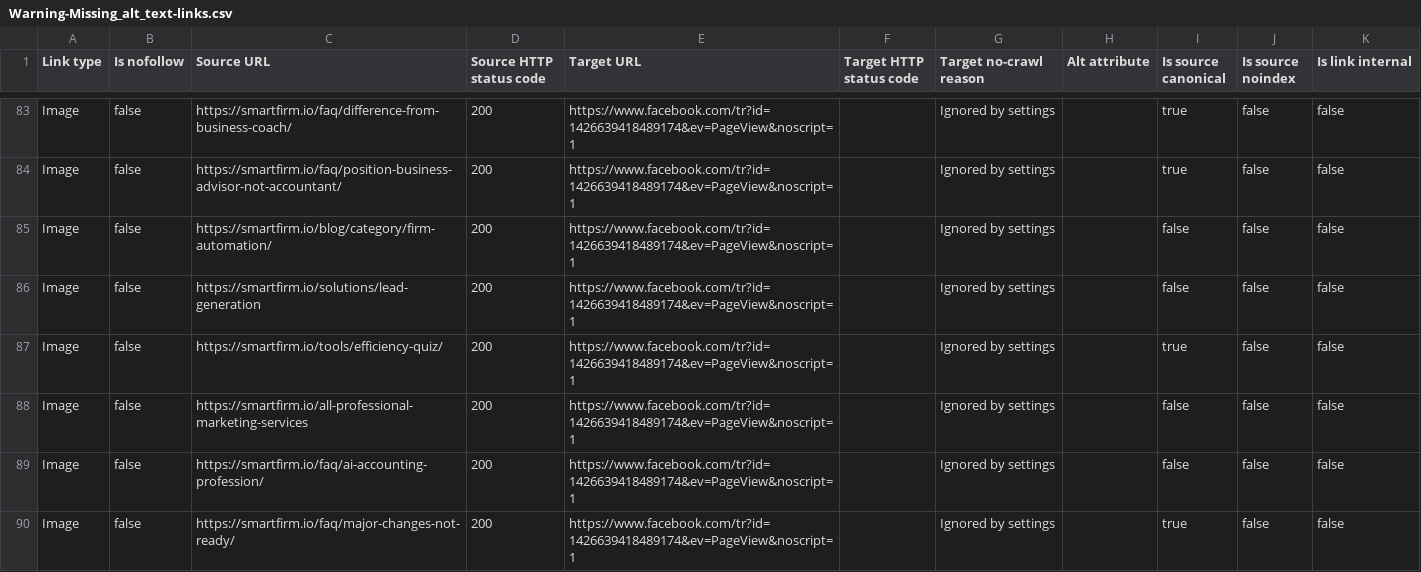
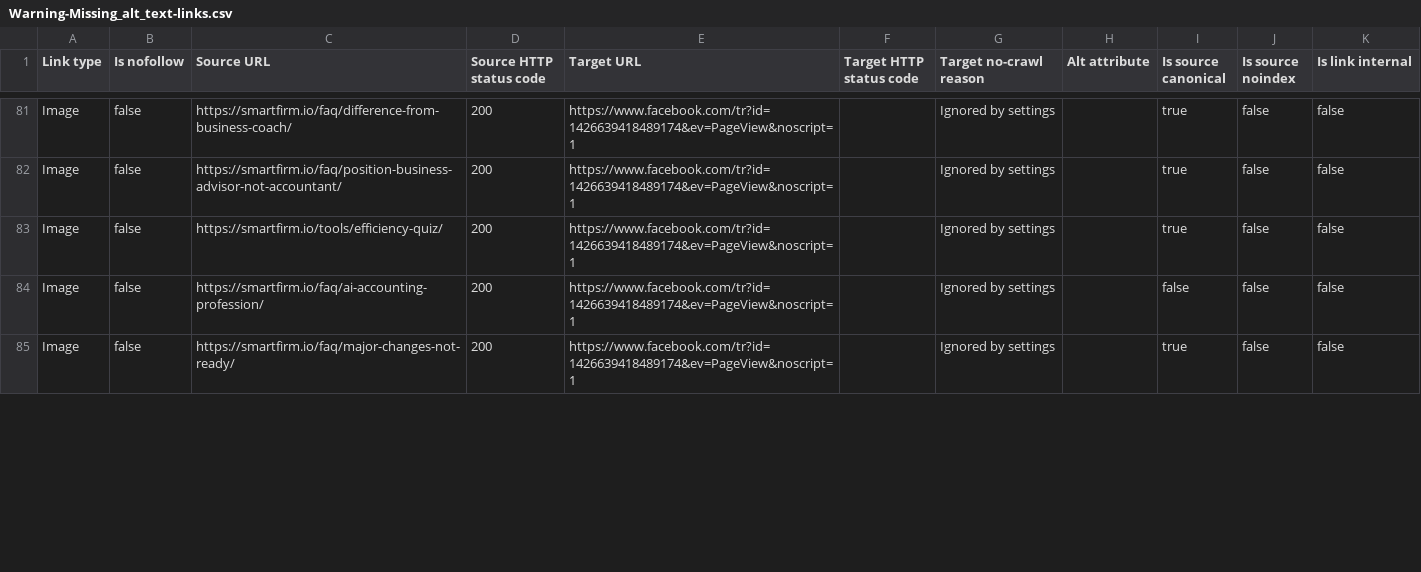
Before and after one commit to ksteele1234/smartfirm-grow-kit-22598, a CSV file: audit_reports/Warning-Missing_alt_text-links.csv, drawn as a sheet; only a part is shown, gaps mark what is left out; removed rows and columns are numbered as before the commit, all else as after; the diff covers the shown part only; the diff names each change by its address in the sheet, - before the commit and + after, or states it on an @@ line.

```diff
--- a/audit_reports/Warning-Missing_alt_text-links.csv
+++ b/audit_reports/Warning-Missing_alt_text-links.csv
-row 85: Image | false | https://smartfirm.io/blog/category/firm-automation/ | 200 | https://www.facebook.com/tr?id=1426639418489174&ev=PageView&noscript=1 |  | Ignored by settings |  | false | false | false
-row 86: Image | false | https://smartfirm.io/solutions/lead-generation | 200 | https://www.facebook.com/tr?id=1426639418489174&ev=PageView&noscript=1 |  | Ignored by settings |  | false | false | false
-row 88: Image | false | https://smartfirm.io/all-professional-marketing-services | 200 | https://www.facebook.com/tr?id=1426639418489174&ev=PageView&noscript=1 |  | Ignored by settings |  | false | false | false
```
Also changed, not shown: 1 added row, 5 removed rows and 6 edited cells elsewhere in this file, audit_reports/Error-Non-canonical_page_in_sitemap.csv, audit_reports/Notice-Meta_description_too_long.csv, 47 other files.
